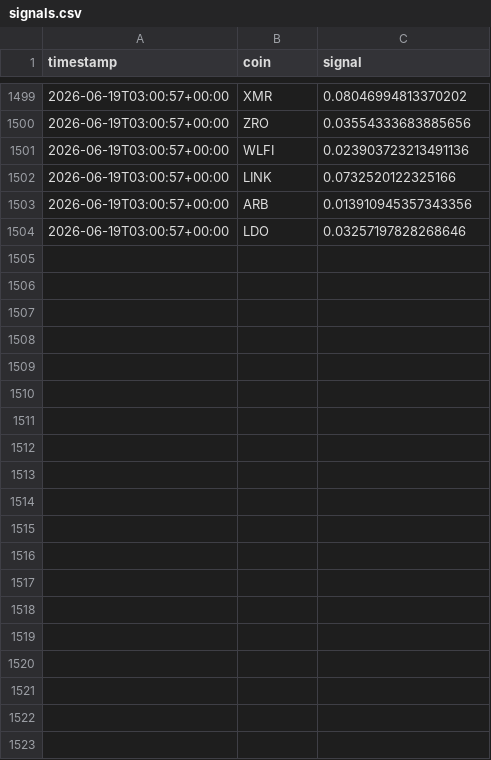
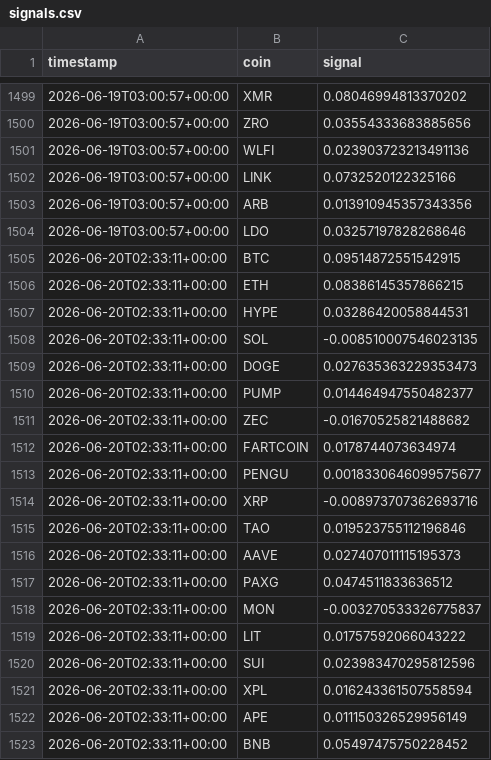
Before and after one commit to nsheng1568/funding-dispersion-trade, a CSV file: data/history/signals.csv, drawn as a sheet; only a part is shown, gaps mark what is left out; the diff covers the shown part only; the diff names each change by its address in the sheet, - before the commit and + after, or states it on an @@ line.

```diff
--- a/data/history/signals.csv
+++ b/data/history/signals.csv
+row 1505: 2026-06-20T02:33:11+00:00 | BTC | 0.09514872551542915
+row 1506: 2026-06-20T02:33:11+00:00 | ETH | 0.08386145357866215
+row 1507: 2026-06-20T02:33:11+00:00 | HYPE | 0.03286420058844531
+row 1508: 2026-06-20T02:33:11+00:00 | SOL | -0.008510007546023135
+row 1509: 2026-06-20T02:33:11+00:00 | DOGE | 0.027635363229353473
+row 1510: 2026-06-20T02:33:11+00:00 | PUMP | 0.014464947550482377
+row 1511: 2026-06-20T02:33:11+00:00 | ZEC | -0.01670525821488682
+row 1512: 2026-06-20T02:33:11+00:00 | FARTCOIN | 0.0178744073634974
+row 1513: 2026-06-20T02:33:11+00:00 | PENGU | 0.0018330646099575677
+row 1514: 2026-06-20T02:33:11+00:00 | XRP | -0.008973707362693716
+row 1515: 2026-06-20T02:33:11+00:00 | TAO | 0.019523755112196846
+row 1516: 2026-06-20T02:33:11+00:00 | AAVE | 0.027407011115195373
+row 1517: 2026-06-20T02:33:11+00:00 | PAXG | 0.0474511833636512
+row 1518: 2026-06-20T02:33:11+00:00 | MON | -0.003270533326775837
+row 1519: 2026-06-20T02:33:11+00:00 | LIT | 0.01757592066043222
+row 1520: 2026-06-20T02:33:11+00:00 | SUI | 0.023983470295812596
+row 1521: 2026-06-20T02:33:11+00:00 | XPL | 0.016243361507558594
+row 1522: 2026-06-20T02:33:11+00:00 | APE | 0.011150326529956149
+row 1523: 2026-06-20T02:33:11+00:00 | BNB | 0.05497475750228452
```
Also changed, not shown: 10 added rows elsewhere in this file, data/history/equity.csv, data/history/positions.csv, 1 other file.
